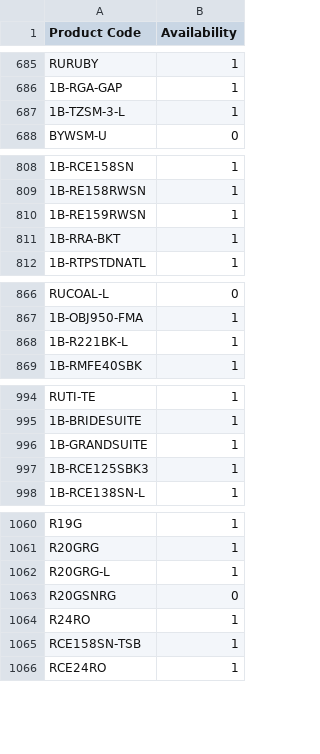
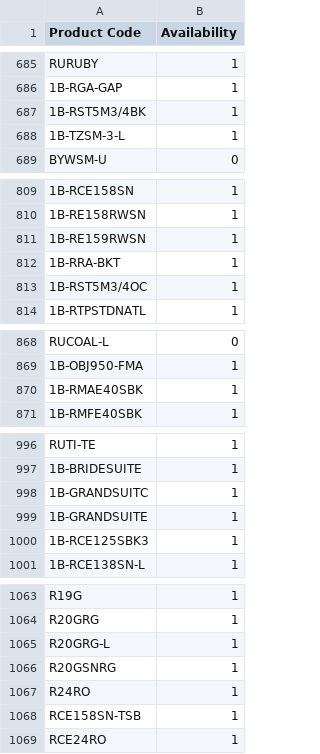
Before and after one commit to AlL4music/Imusic, a CSV file: Ortega.csv, drawn as a sheet; only a part is shown, gaps mark what is left out; addresses are those after the commit; the diff covers the shown part only; the diff names each change by its address in the sheet, - before the commit and + after, or states it on an @@ line.

```diff
--- a/Ortega.csv
+++ b/Ortega.csv
+row 687: 1B-RST5M3/4BK | 1
+row 813: 1B-RST5M3/4OC | 1
-A870 (Product Code): 1B-R221BK-L
+A870 (Product Code): 1B-RMAE40SBK
+row 998: 1B-GRANDSUITC | 1
-B1066 (Availability): 0
+B1066 (Availability): 1
```
Also changed, not shown: 1 edited cell elsewhere in this file, Ibanez.csv, Meinl.csv, 1 other file.
